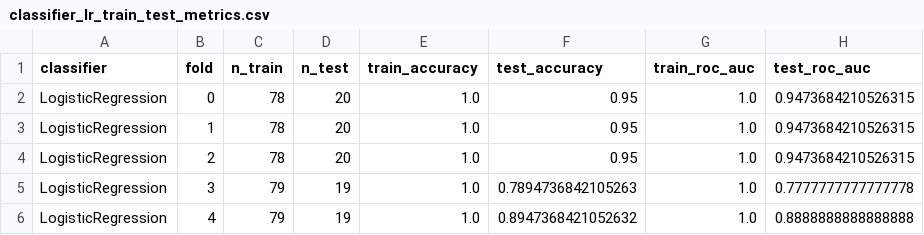
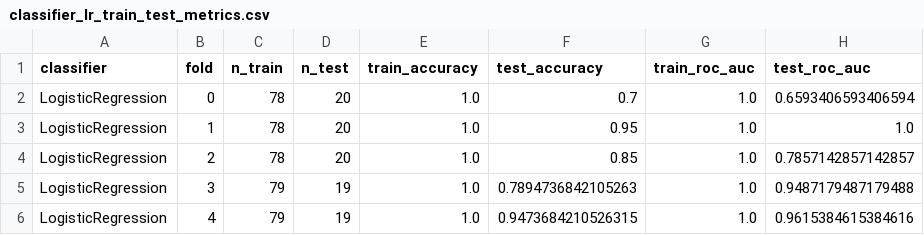
Before and after one commit to JoseFRuiz/gliomas, a CSV file: output/classifier_lr_train_test_metrics.csv, drawn as a sheet.

```diff
--- a/output/classifier_lr_train_test_metrics.csv
+++ b/output/classifier_lr_train_test_metrics.csv
@@ -1,6 +1,6 @@
 classifier,fold,n_train,n_test,train_accuracy,test_accuracy,train_roc_auc,test_roc_auc
-LogisticRegression,0,78,20,1.0,0.95,1.0,0.9473684210526315
-LogisticRegression,1,78,20,1.0,0.95,1.0,0.9473684210526315
-LogisticRegression,2,78,20,1.0,0.95,1.0,0.9473684210526315
-LogisticRegression,3,79,19,1.0,0.7894736842105263,1.0,0.7777777777777778
-LogisticRegression,4,79,19,1.0,0.8947368421052632,1.0,0.8888888888888888
+LogisticRegression,0,78,20,1.0,0.7,1.0,0.6593406593406594
+LogisticRegression,1,78,20,1.0,0.95,1.0,1.0
+LogisticRegression,2,78,20,1.0,0.85,1.0,0.7857142857142857
+LogisticRegression,3,79,19,1.0,0.7894736842105263,1.0,0.9487179487179488
+LogisticRegression,4,79,19,1.0,0.9473684210526315,1.0,0.9615384615384616
```
Also changed, not shown: output/classifier_feature_importance.csv, output/classifier_rf_cv_summary.csv, 24 other files.
